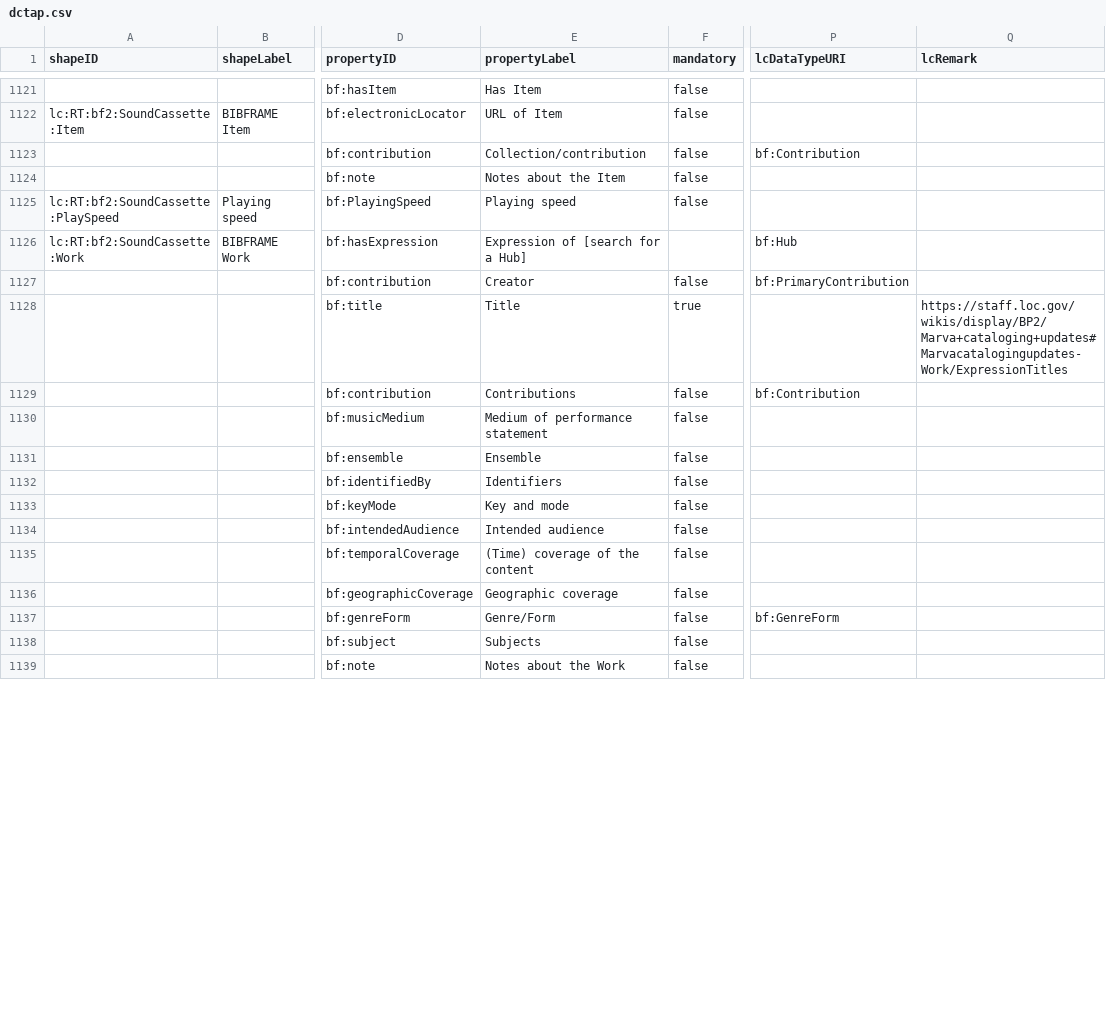
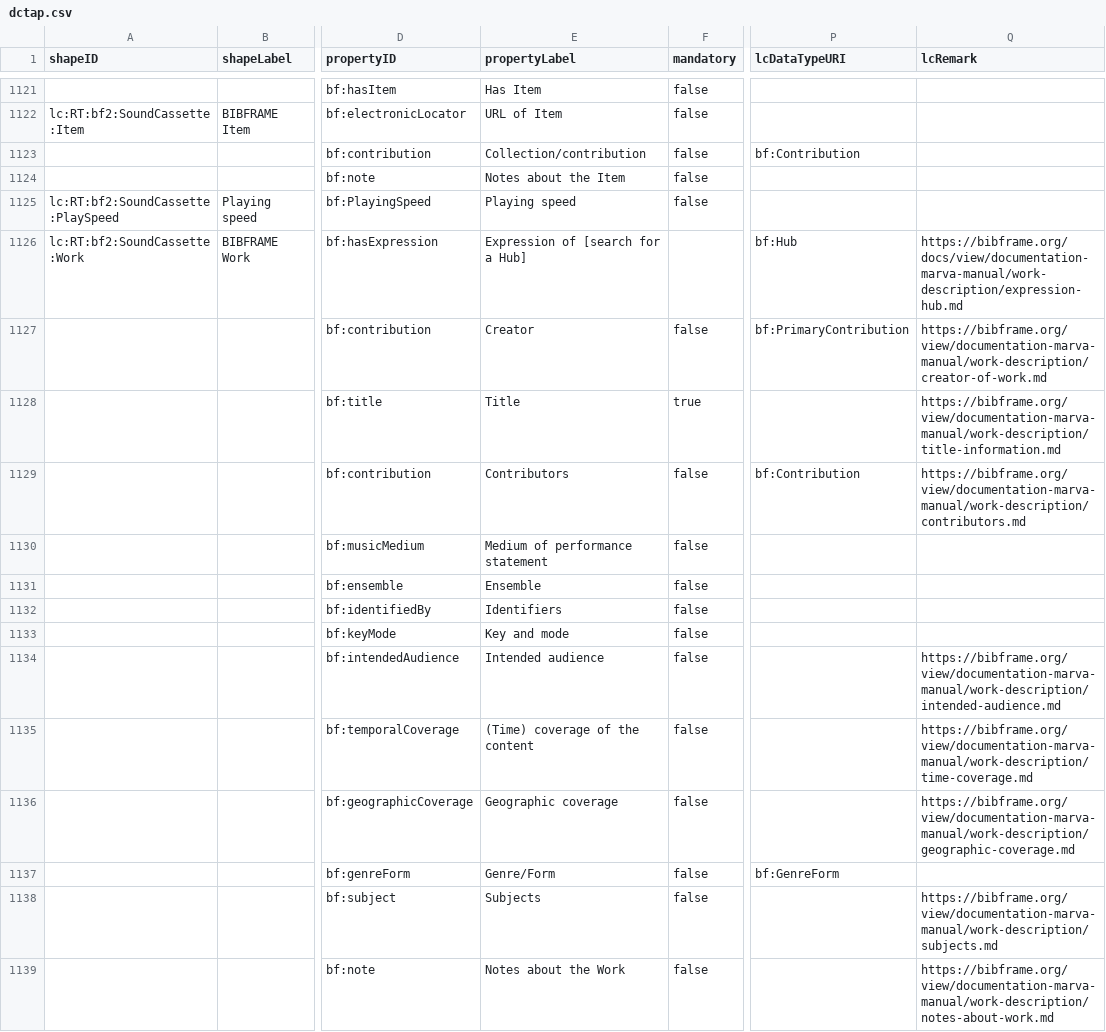
Before and after one commit to lcnetdev/marva-profiles, a CSV file: marva-prod/dctap.csv, drawn as a sheet; only a part is shown, gaps mark what is left out; the diff covers the shown part only; the diff names each change by its address in the sheet, - before the commit and + after, or states it on an @@ line.

Commit message:
Update MARVA profiles

```diff
--- a/marva-prod/dctap.csv
+++ b/marva-prod/dctap.csv
-Q1126 (lcRemark): (empty)
+Q1126 (lcRemark): https://bibframe.org/docs/view/documentation-marva-manual/work-description/expression-hub.md
-Q1127 (lcRemark): (empty)
+Q1127 (lcRemark): https://bibframe.org/view/documentation-marva-manual/work-description/creator-of-work.md
-Q1128 (lcRemark): https://staff.loc.gov/wikis/display/BP2/Marva+cataloging+updates#Marvacatalogingupdates-Work/ExpressionTitles
+Q1128 (lcRemark): https://bibframe.org/view/documentation-marva-manual/work-description/title-information.md
-E1129 (propertyLabel): Contributions
+E1129 (propertyLabel): Contributors
-Q1129 (lcRemark): (empty)
+Q1129 (lcRemark): https://bibframe.org/view/documentation-marva-manual/work-description/contributors.md
-Q1134 (lcRemark): (empty)
+Q1134 (lcRemark): https://bibframe.org/view/documentation-marva-manual/work-description/intended-audience.md
-Q1135 (lcRemark): (empty)
+Q1135 (lcRemark): https://bibframe.org/view/documentation-marva-manual/work-description/time-coverage.md
-Q1136 (lcRemark): (empty)
+Q1136 (lcRemark): https://bibframe.org/view/documentation-marva-manual/work-description/geographic-coverage.md
-Q1138 (lcRemark): (empty)
+Q1138 (lcRemark): https://bibframe.org/view/documentation-marva-manual/work-description/subjects.md
-Q1139 (lcRemark): (empty)
+Q1139 (lcRemark): https://bibframe.org/view/documentation-marva-manual/work-description/notes-about-work.md
```
Also changed, not shown: 62 edited cells elsewhere in this file, 2 other files.
